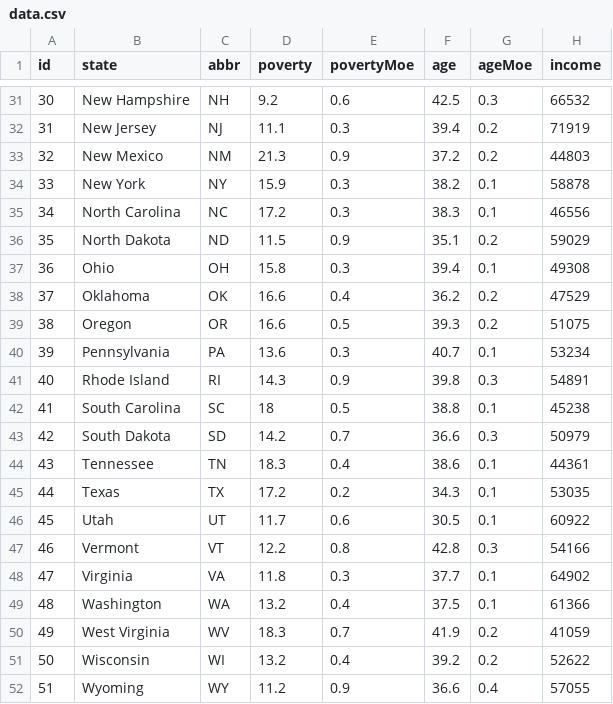
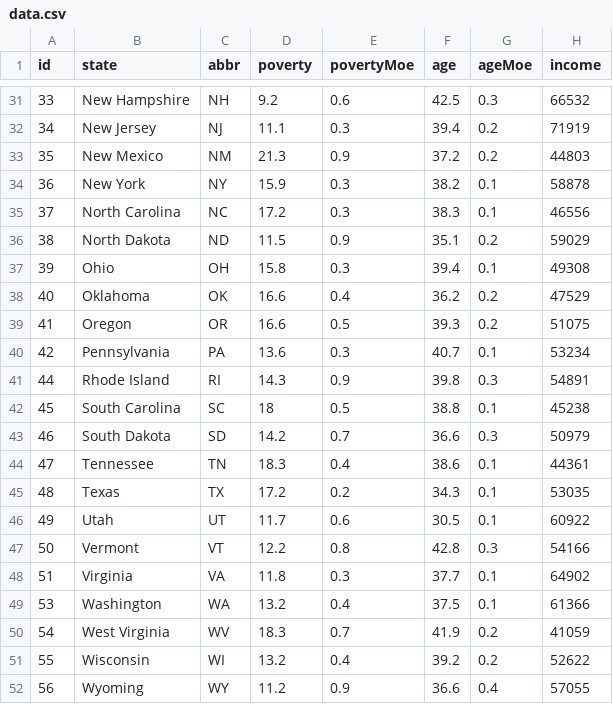
Before and after one commit to esnaaf1/D3-homework, a CSV file: data/data.csv, drawn as a sheet; only a part is shown, gaps mark what is left out; the diff covers the shown part only; the diff names each change by its address in the sheet, - before the commit and + after, or states it on an @@ line.

```diff
--- a/data/data.csv
+++ b/data/data.csv
-A31 (id): 30
+A31 (id): 33
-A32 (id): 31
+A32 (id): 34
-A33 (id): 32
+A33 (id): 35
-A34 (id): 33
+A34 (id): 36
-A35 (id): 34
+A35 (id): 37
-A36 (id): 35
+A36 (id): 38
-A37 (id): 36
+A37 (id): 39
-A38 (id): 37
+A38 (id): 40
-A39 (id): 38
+A39 (id): 41
-A40 (id): 39
+A40 (id): 42
-A41 (id): 40
+A41 (id): 44
-A42 (id): 41
+A42 (id): 45
-A43 (id): 42
+A43 (id): 46
-A44 (id): 43
+A44 (id): 47
-A45 (id): 44
+A45 (id): 48
-A46 (id): 45
+A46 (id): 49
-A47 (id): 46
+A47 (id): 50
-A48 (id): 47
+A48 (id): 51
-A49 (id): 48
+A49 (id): 53
-A50 (id): 49
+A50 (id): 54
-A51 (id): 50
+A51 (id): 55
-A52 (id): 51
+A52 (id): 56
```
Also changed, not shown: 27 edited cells elsewhere in this file, 4 other files.
